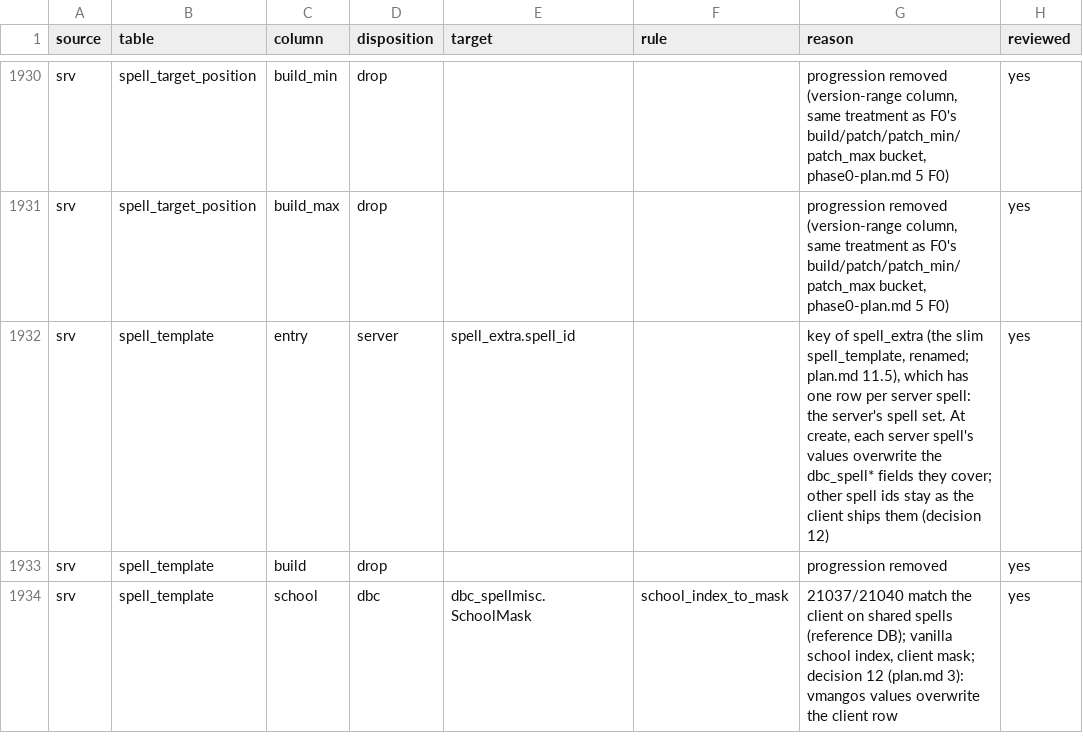
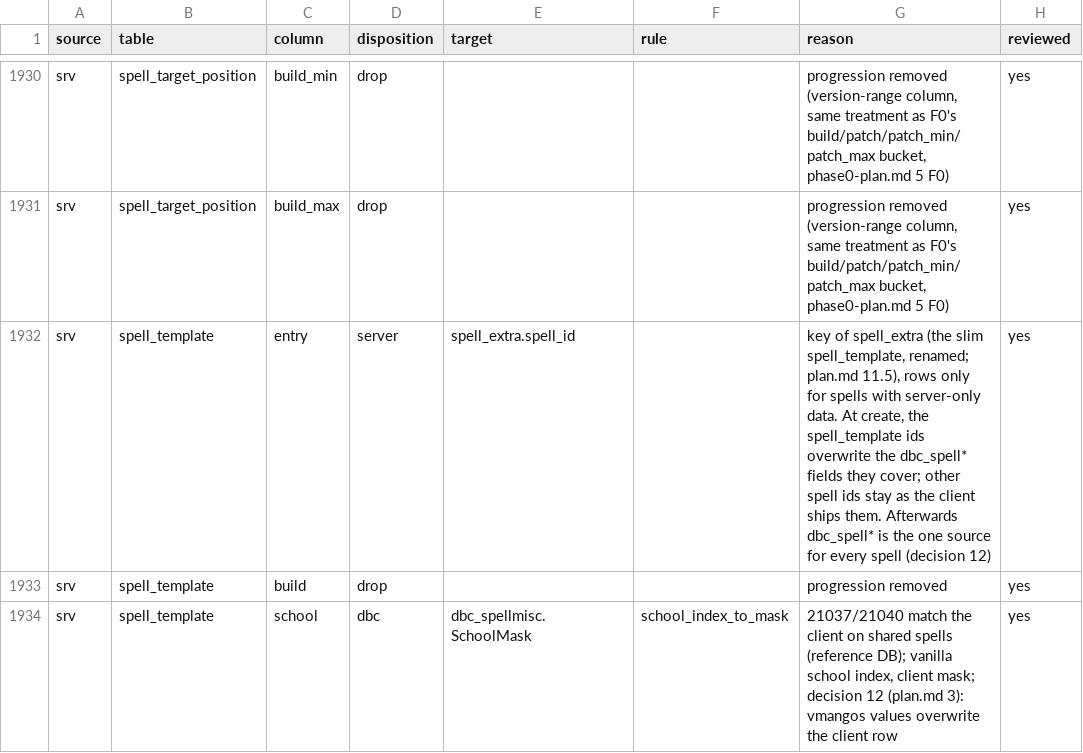
Before and after one commit to smangos-project/smangos, a TSV file: tools/database_tool/Spec/columns.tsv, drawn as a sheet; only a part is shown, gaps mark what is left out.

```diff
--- a/tools/database_tool/Spec/columns.tsv
+++ b/tools/database_tool/Spec/columns.tsv
@@ -1931,3 +1931,3 @@ srv	spell_target_position	build_min	drop			progression removed (version-range co
 srv	spell_target_position	build_max	drop			progression removed (version-range column, same treatment as F0's build/patch/patch_min/patch_max bucket, phase0-plan.md 5 F0)	yes
-srv	spell_template	entry	server	spell_extra.spell_id		key of spell_extra (the slim spell_template, renamed; plan.md 11.5), which has one row per server spell: the server's spell set. At create, each server spell's values overwrite the dbc_spell* fields they cover; other spell ids stay as the client ships them (decision 12)	yes
+srv	spell_template	entry	server	spell_extra.spell_id		key of spell_extra (the slim spell_template, renamed; plan.md 11.5), rows only for spells with server-only data. At create, the spell_template ids overwrite the dbc_spell* fields they cover; other spell ids stay as the client ships them. Afterwards dbc_spell* is the one source for every spell (decision 12)	yes
 srv	spell_template	build	drop			progression removed	yes
```
Also changed, not shown: tools/database_tool/Spec/tables.tsv.
